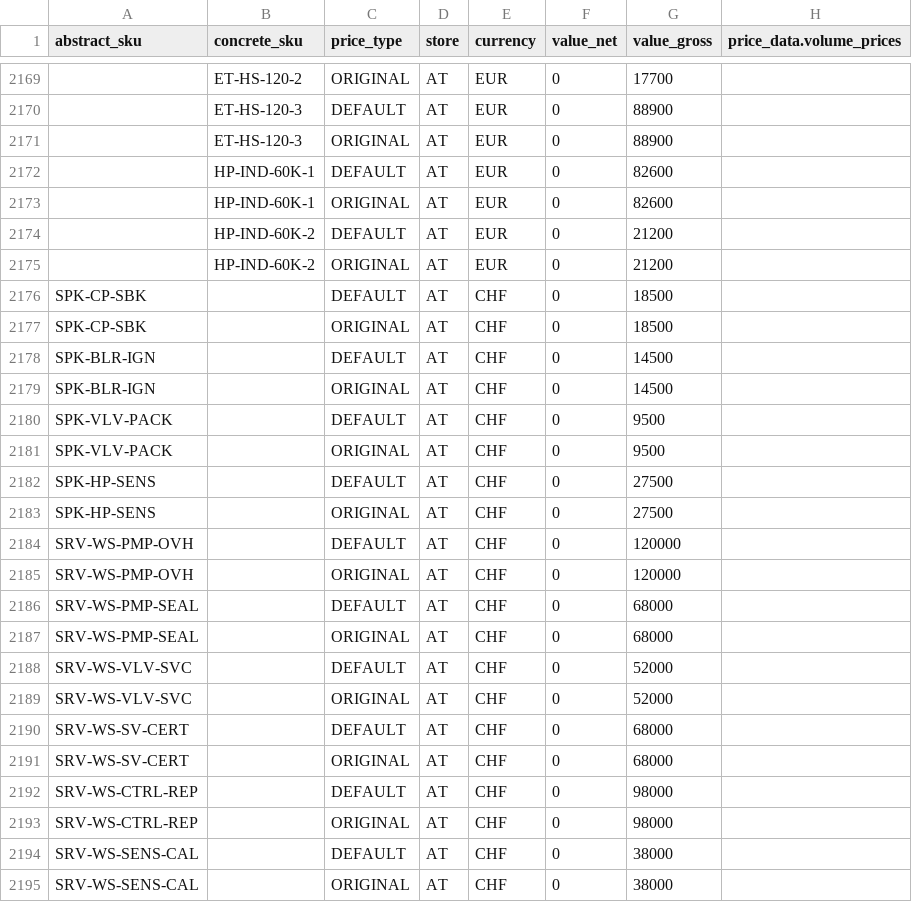
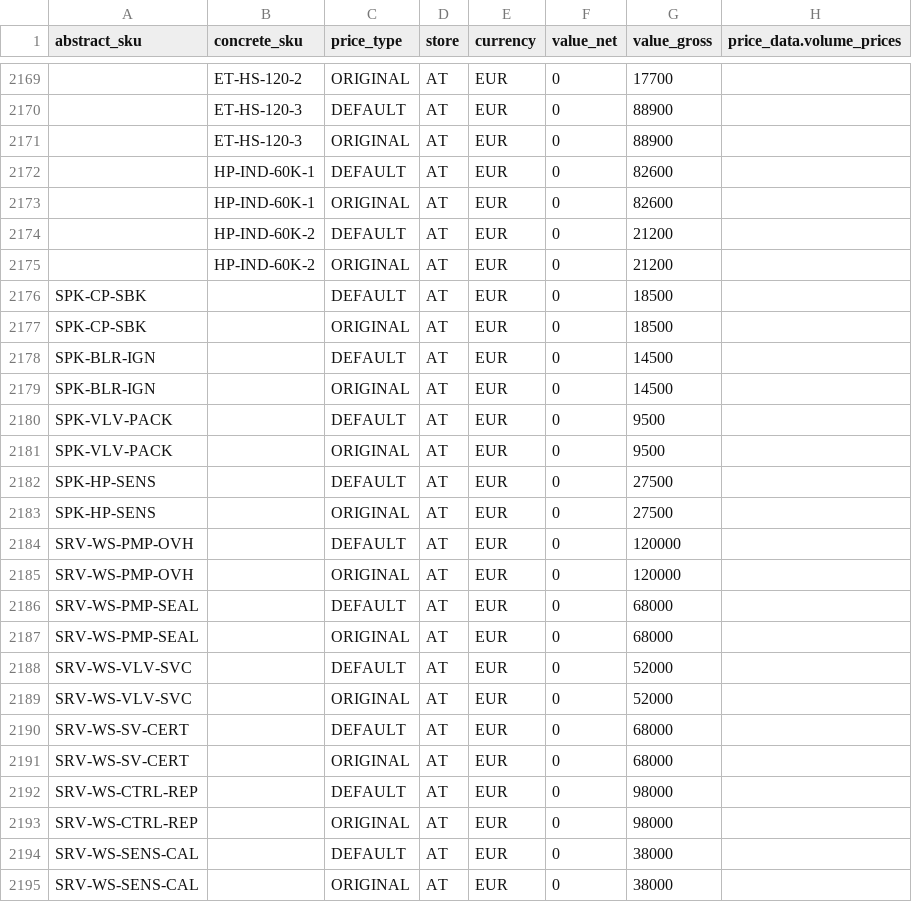
Before and after one commit to ishakuta/b2b-demo-marketplace, a CSV file: data/import/common/AT/product_price.csv, drawn as a sheet; only a part is shown, gaps mark what is left out; the diff names each change by its address in the sheet, - before the commit and + after, or states it on an @@ line.

```diff
--- a/data/import/common/AT/product_price.csv
+++ b/data/import/common/AT/product_price.csv
-E2176:E2195 (currency): CHF
+E2176:E2195 (currency): EUR
```
Also changed, not shown: data/import/common/common/marketplace/merchant_product_offer.csv, data/import/common/common/marketplace/product_offer_stock.csv, 12 other files.
